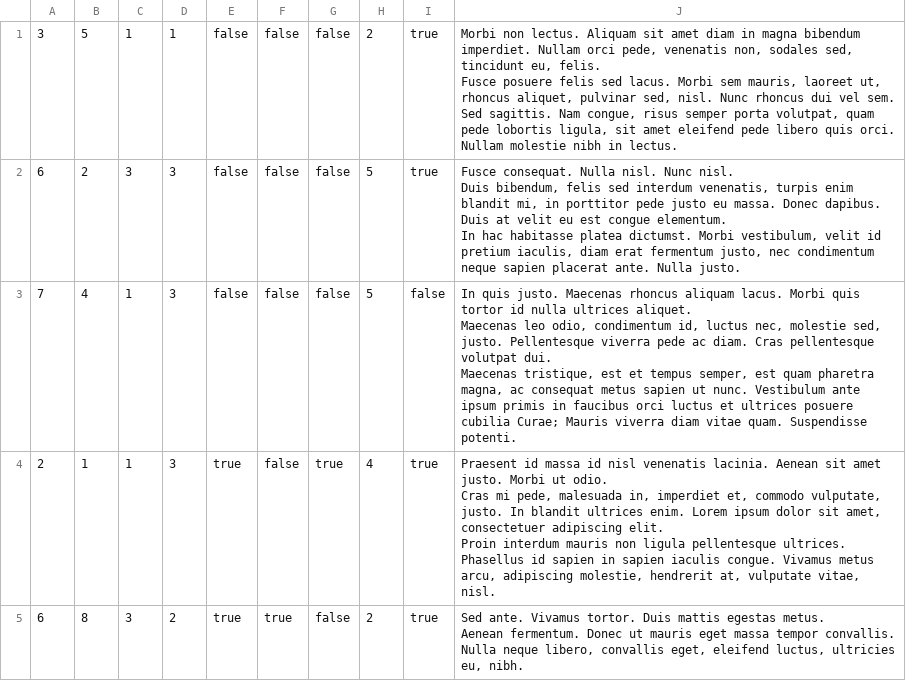
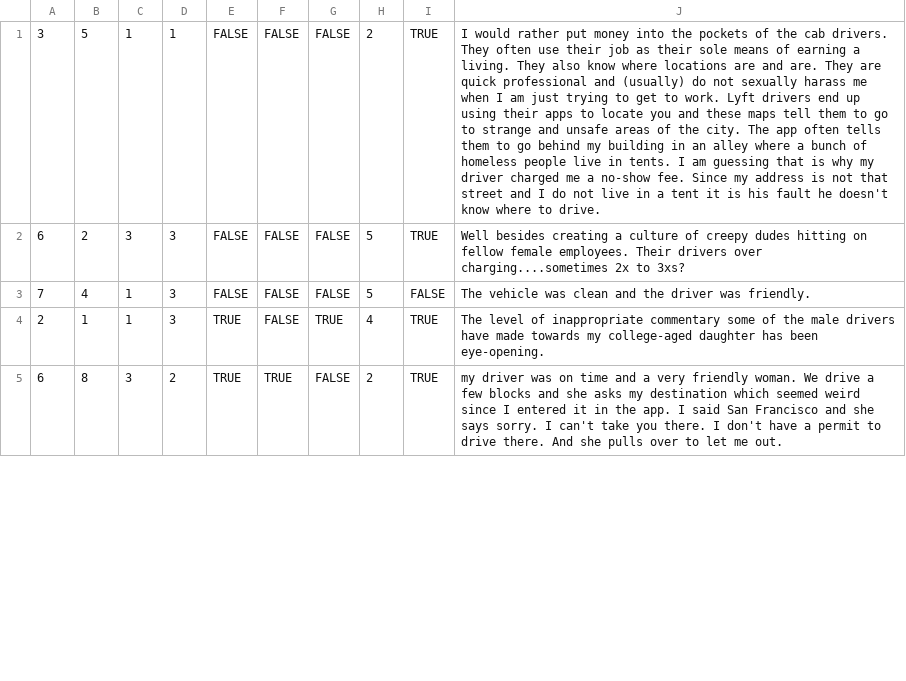
Before and after one commit to agerista/SafeRides, a CSV file: static/rating.csv, drawn as a sheet; only a part is shown; ↵ is a line break in a cell; the diff covers the shown part only; the diff names each change by its address in the sheet, - before the commit and + after, or states it on an @@ line.

Commit message:
cleaned up rating csv

```diff
--- a/static/rating.csv
+++ b/static/rating.csv
-E1:E3: false
+E1:E3: FALSE
-F1:F4: false
+F1:F4: FALSE
-G1:G3: false
+G1:G3: FALSE
-I1:I2: true
+I1:I2: TRUE
-J1: Morbi non lectus. Aliquam sit amet diam in magna bibendum imperdiet. Nullam orci pede, venenatis non, sodales sed, tincidunt eu, felis. ↵ Fusce posuere felis sed lacus. Morbi sem mauris, laoreet ut, rhoncus aliquet, pulvinar sed, nisl. Nunc rhoncus dui vel sem. ↵ Sed sagittis. Nam congue, risus semper porta volutpat, quam pede lobortis ligula, sit amet eleifend pede libero quis orci. Nullam molestie nibh in lectus.
+J1: I would rather put money into the pockets of the cab drivers. They often use their job as their sole means of earning a living. They also know where locations are and are. They are quick professional and (usually) do not sexually harass me when I am just trying to get to work. Lyft drivers end up using their apps to locate you and these maps tell them to go to strange and unsafe areas of the city. The app often tells them to go behind my building in an alley where a bunch of homeless people live in tents. I am guessing that is why my driver charged me a no-show fee. Since my address is not that street and I do not live in a tent it is his fault he doesn't know where to drive.
-J2: Fusce consequat. Nulla nisl. Nunc nisl. ↵ Duis bibendum, felis sed interdum venenatis, turpis enim blandit mi, in porttitor pede justo eu massa. Donec dapibus. Duis at velit eu est congue elementum. ↵ In hac habitasse platea dictumst. Morbi vestibulum, velit id pretium iaculis, diam erat fermentum justo, nec condimentum neque sapien placerat ante. Nulla justo.
+J2: Well besides creating a culture of creepy dudes hitting on fellow female employees. Their drivers over charging....sometimes 2x to 3xs?
-I3: false
+I3: FALSE
-J3: In quis justo. Maecenas rhoncus aliquam lacus. Morbi quis tortor id nulla ultrices aliquet. ↵ Maecenas leo odio, condimentum id, luctus nec, molestie sed, justo. Pellentesque viverra pede ac diam. Cras pellentesque volutpat dui. ↵ Maecenas tristique, est et tempus semper, est quam pharetra magna, ac consequat metus sapien ut nunc. Vestibulum ante ipsum primis in faucibus orci luctus et ultrices posuere cubilia Curae; Mauris viverra diam vitae quam. Suspendisse potenti.
+J3: The vehicle was clean and the driver was friendly.
-E4:E5: true
+E4:E5: TRUE
-G4: true
+G4: TRUE
-I4:I5: true
+I4:I5: TRUE
-J4: Praesent id massa id nisl venenatis lacinia. Aenean sit amet justo. Morbi ut odio. ↵ Cras mi pede, malesuada in, imperdiet et, commodo vulputate, justo. In blandit ultrices enim. Lorem ipsum dolor sit amet, consectetuer adipiscing elit. ↵ Proin interdum mauris non ligula pellentesque ultrices. Phasellus id sapien in sapien iaculis congue. Vivamus metus arcu, adipiscing molestie, hendrerit at, vulputate vitae, nisl.
+J4: The level of inappropriate commentary some of the male drivers have made towards my college-aged daughter has been eye-opening.
-F5: true
+F5: TRUE
-G5: false
+G5: FALSE
-J5: Sed ante. Vivamus tortor. Duis mattis egestas metus. ↵ Aenean fermentum. Donec ut mauris eget massa tempor convallis. Nulla neque libero, convallis eget, eleifend luctus, ultricies eu, nibh.
+J5: my driver was on time and a very friendly woman. We drive a few blocks and she asks my destination which seemed weird since I entered it in the app. I said San Francisco and she says sorry. I can't take you there. I don't have a permit to drive there. And she pulls over to let me out.
```
Also changed, not shown: 25 edited cells elsewhere in this file, 3 other files.
